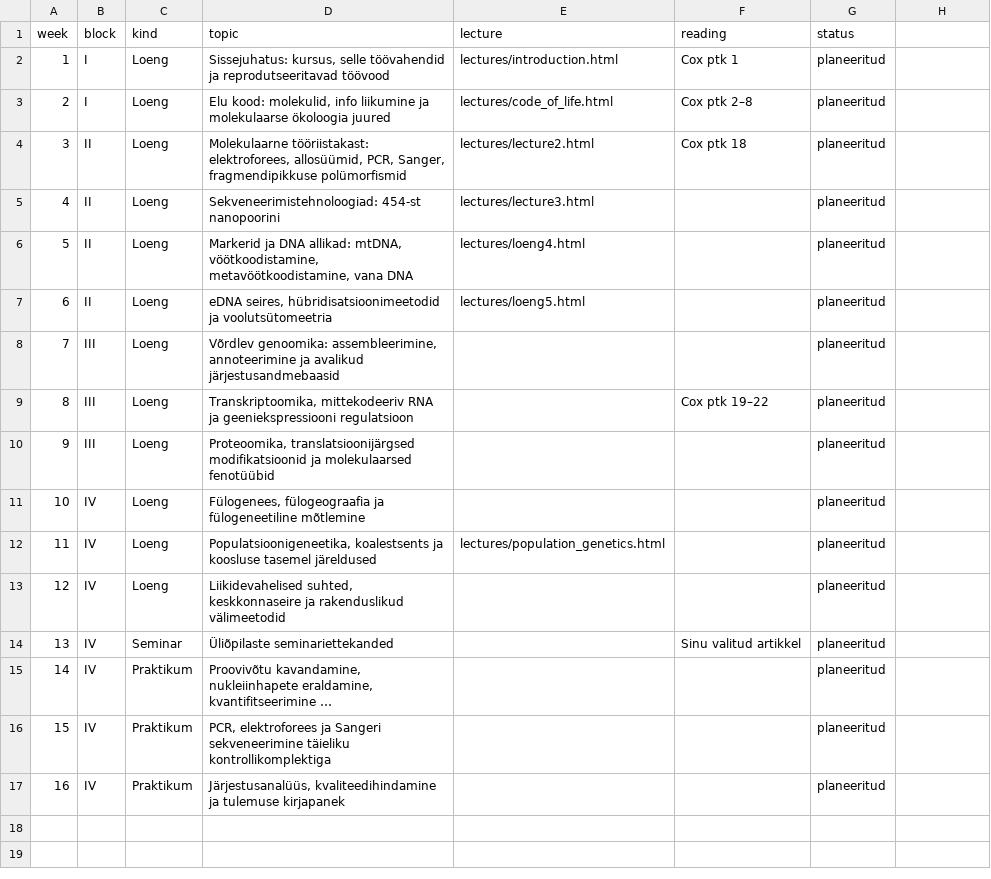
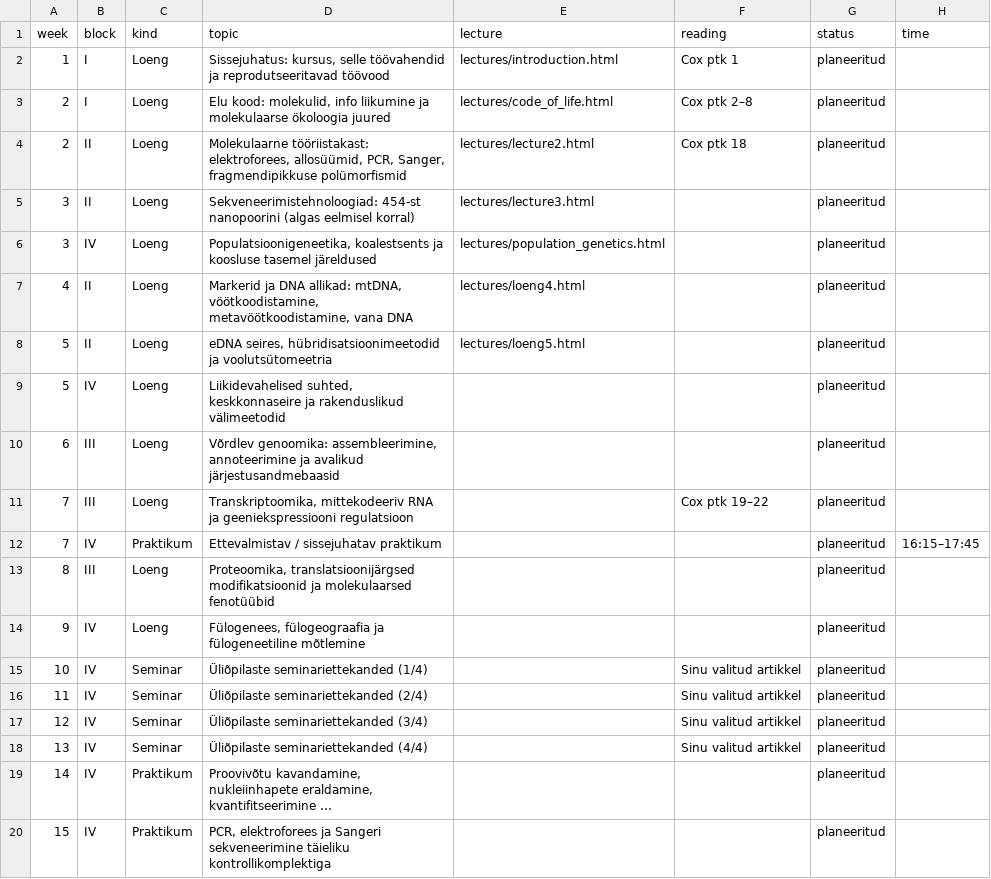
Before and after one commit to PeeterLaas/MolEcoMeth, a CSV file: data/schedule.csv, drawn as a sheet; only a part is shown; the shorter side is filled out with more unchanged rows; long unchanged cells end in …; addresses are those after the commit; the diff names each change by its address in the sheet, - before the commit and + after, or states it on an @@ line.

```diff
--- a/data/schedule.csv
+++ b/data/schedule.csv
-H1: (empty)
+H1: time
+row 4: 2 | II | Loeng | Molekulaarne tööriistakast: elektroforees, allosüümid, PCR, Sanger, fragmendipikkuse polümorfismid | lectures/lecture2.html | Cox ptk 18 | planeeritud
-D5 (topic): Molekulaarne tööriistakast: elektroforees, allosüümid, PCR, Sanger, fragmendipikkuse polümorfismid
+D5 (topic): Sekveneerimistehnoloogiad: 454-st nanopoorini (algas eelmisel korral)
-E5 (lecture): lectures/lecture2.html
+E5 (lecture): lectures/lecture3.html
-F5 (reading): Cox ptk 18
+F5 (reading): (empty)
+row 6: 3 | IV | Loeng | Populatsioonigeneetika, koalestsents ja koosluse tasemel järeldused | lectures/population_genetics.html |  | planeeritud
-D7 (topic): Sekveneerimistehnoloogiad: 454-st nanopoorini
+D7 (topic): Markerid ja DNA allikad: mtDNA, vöötkoodistamine, metavöötkoodistamine, vana DNA
-E7 (lecture): lectures/lecture3.html
+E7 (lecture): lectures/loeng4.html
-D8 (topic): Markerid ja DNA allikad: mtDNA, vöötkoodistamine, metavöötkoodistamine, vana DNA
+D8 (topic): eDNA seires, hübridisatsioonimeetodid ja voolutsütomeetria
-E8 (lecture): lectures/loeng4.html
+E8 (lecture): lectures/loeng5.html
+row 9: 5 | IV | Loeng | Liikidevahelised suhted, keskkonnaseire ja rakenduslikud välimeetodid |  |  | planeeritud
-B10 (block): II
+B10 (block): III
-D10 (topic): eDNA seires, hübridisatsioonimeetodid ja voolutsütomeetria
+D10 (topic): Võrdlev genoomika: assembleerimine, annoteerimine ja avalikud järjestusandmebaasid
-E10 (lecture): lectures/loeng5.html
+E10 (lecture): (empty)
-D11 (topic): Võrdlev genoomika: assembleerimine, annoteerimine ja avalikud järjestusandmebaasid
+D11 (topic): Transkriptoomika, mittekodeeriv RNA ja geeniekspressiooni regulatsioon
-F11 (reading): (empty)
+F11 (reading): Cox ptk 19–22
+row 12: 7 | IV | Praktikum | Ettevalmistav / sissejuhatav praktikum |  |  | planeeritud | 16:15–17:45
-D13 (topic): Transkriptoomika, mittekodeeriv RNA ja geeniekspressiooni regulatsioon
+D13 (topic): Proteoomika, translatsioonijärgsed modifikatsioonid ja molekulaarsed fenotüübid
-F13 (reading): Cox ptk 19–22
+F13 (reading): (empty)
-B14 (block): III
+B14 (block): IV
-D14 (topic): Proteoomika, translatsioonijärgsed modifikatsioonid ja molekulaarsed fenotüübid
+D14 (topic): Fülogenees, fülogeograafia ja fülogeneetiline mõtlemine
-C15:C17 (kind): Loeng
+C15:C17 (kind): Seminar
-D15 (topic): Fülogenees, fülogeograafia ja fülogeneetiline mõtlemine
+D15 (topic): Üliõpilaste seminariettekanded (1/4)
-F15:F17 (reading): (empty)
+F15:F17 (reading): Sinu valitud artikkel
-D16 (topic): Populatsioonigeneetika, koalestsents ja koosluse tasemel järeldused
+D16 (topic): Üliõpilaste seminariettekanded (2/4)
-E16 (lecture): lectures/population_genetics.html
+E16 (lecture): (empty)
-D17 (topic): Liikidevahelised suhted, keskkonnaseire ja rakenduslikud välimeetodid
+D17 (topic): Üliõpilaste seminariettekanded (3/4)
-D18 (topic): Üliõpilaste seminariettekanded
+D18 (topic): Üliõpilaste seminariettekanded (4/4)
```
Also changed, not shown: 23 other files.
